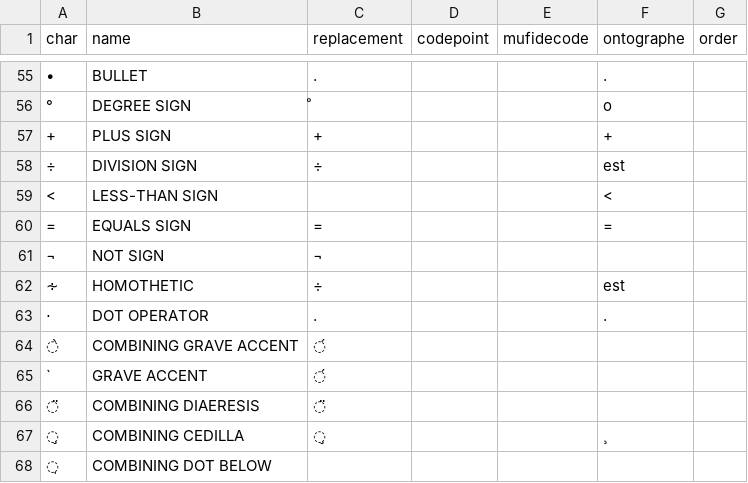
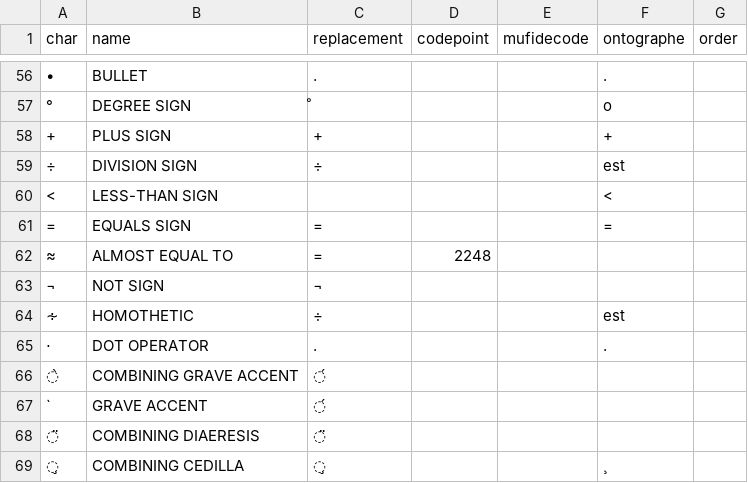
Before and after one commit to HTR-United/CREMMA-Medieval-LAT, a CSV file: table.csv, drawn as a sheet; only a part is shown, gaps mark what is left out; the shorter side is filled out with more unchanged rows; the diff covers the shown part only; the diff names each change by its address in the sheet, - before the commit and + after, or states it on an @@ line.

```diff
--- a/table.csv
+++ b/table.csv
+row 62: ≈ | ALMOST EQUAL TO | = | 2248
```
Also changed, not shown: 10 added rows elsewhere in this file, 1 other file.
